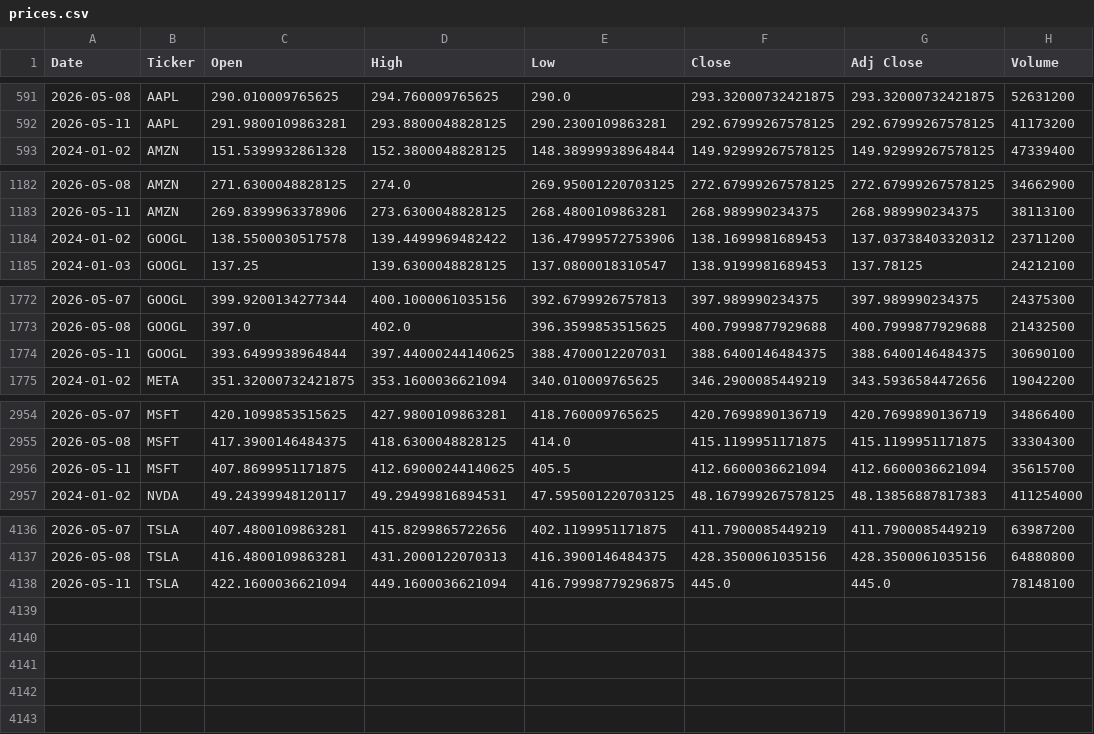
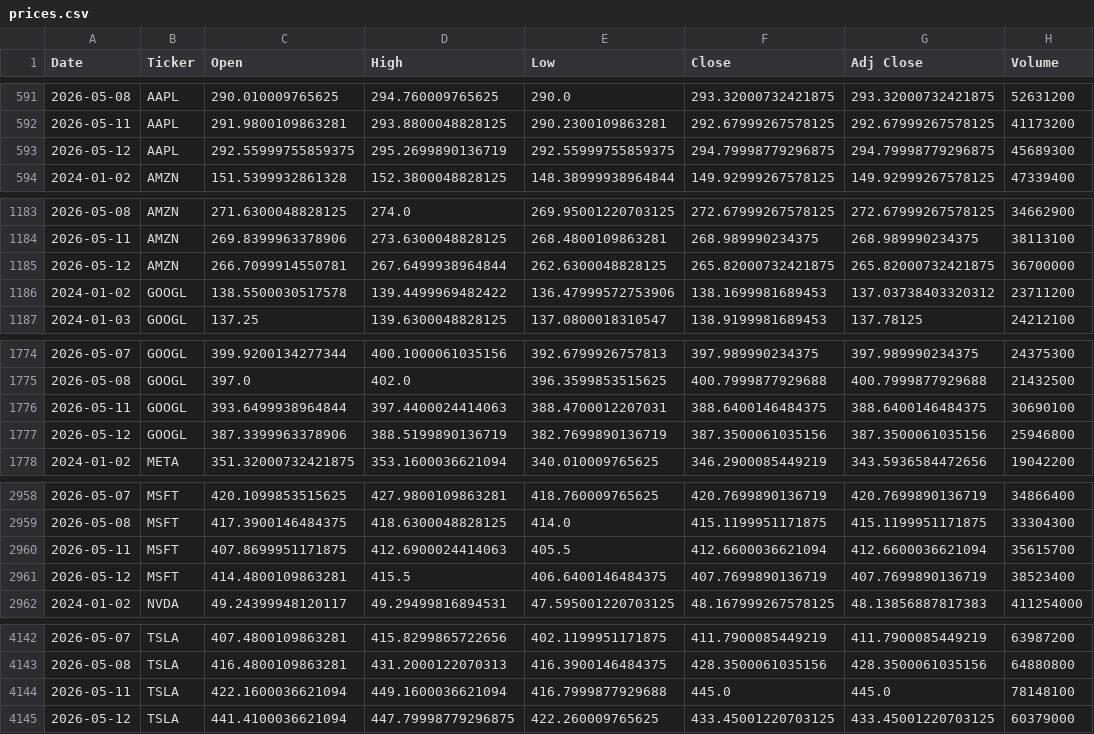
Before and after one commit to Jamona01/WebMiningProject, a CSV file: data/raw/prices/prices.csv, drawn as a sheet; only a part is shown, gaps mark what is left out; the diff covers the shown part only.

```diff
--- a/data/raw/prices/prices.csv
+++ b/data/raw/prices/prices.csv
@@ -592,2 +592,3 @@ Date,Ticker,Open,High,Low,Close,Adj Close,Volume
 2026-05-11,AAPL,291.9800109863281,293.8800048828125,290.2300109863281,292.67999267578125,292.67999267578125,41173200
+2026-05-12,AAPL,292.55999755859375,295.2699890136719,292.55999755859375,294.79998779296875,294.79998779296875,45689300
 2024-01-02,AMZN,151.5399932861328,152.3800048828125,148.38999938964844,149.92999267578125,149.92999267578125,47339400
@@ -1183,2 +1184,3 @@ Date,Ticker,Open,High,Low,Close,Adj Close,Volume
 2026-05-11,AMZN,269.8399963378906,273.6300048828125,268.4800109863281,268.989990234375,268.989990234375,38113100
+2026-05-12,AMZN,266.7099914550781,267.6499938964844,262.6300048828125,265.82000732421875,265.82000732421875,36700000
 2024-01-02,GOOGL,138.5500030517578,139.4499969482422,136.47999572753906,138.1699981689453,137.03738403320312,23711200
@@ -1773,3 +1775,4 @@ Date,Ticker,Open,High,Low,Close,Adj Close,Volume
 2026-05-08,GOOGL,397.0,402.0,396.3599853515625,400.7999877929688,400.7999877929688,21432500
-2026-05-11,GOOGL,393.6499938964844,397.44000244140625,388.4700012207031,388.6400146484375,388.6400146484375,30690100
+2026-05-11,GOOGL,393.6499938964844,397.4400024414063,388.4700012207031,388.6400146484375,388.6400146484375,30690100
+2026-05-12,GOOGL,387.3399963378906,388.5199890136719,382.7699890136719,387.3500061035156,387.3500061035156,25946800
 2024-01-02,META,351.32000732421875,353.1600036621094,340.010009765625,346.2900085449219,343.5936584472656,19042200
@@ -2955,3 +2959,4 @@ Date,Ticker,Open,High,Low,Close,Adj Close,Volume
 2026-05-08,MSFT,417.3900146484375,418.6300048828125,414.0,415.1199951171875,415.1199951171875,33304300
-2026-05-11,MSFT,407.8699951171875,412.69000244140625,405.5,412.6600036621094,412.6600036621094,35615700
+2026-05-11,MSFT,407.8699951171875,412.6900024414063,405.5,412.6600036621094,412.6600036621094,35615700
+2026-05-12,MSFT,414.4800109863281,415.5,406.6400146484375,407.7699890136719,407.7699890136719,38523400
 2024-01-02,NVDA,49.24399948120117,49.29499816894531,47.595001220703125,48.167999267578125,48.13856887817383,411254000
@@ -4137,2 +4143,3 @@ Date,Ticker,Open,High,Low,Close,Adj Close,Volume
 2026-05-08,TSLA,416.4800109863281,431.2000122070313,416.3900146484375,428.3500061035156,428.3500061035156,64880800
-2026-05-11,TSLA,422.1600036621094,449.1600036621094,416.79998779296875,445.0,445.0,78148100
+2026-05-11,TSLA,422.1600036621094,449.1600036621094,416.7999877929688,445.0,445.0,78148100
+2026-05-12,TSLA,441.4100036621094,447.79998779296875,422.260009765625,433.45001220703125,433.45001220703125,60379000
```
Also changed, not shown: 2 added rows elsewhere in this file, 1 other file.
